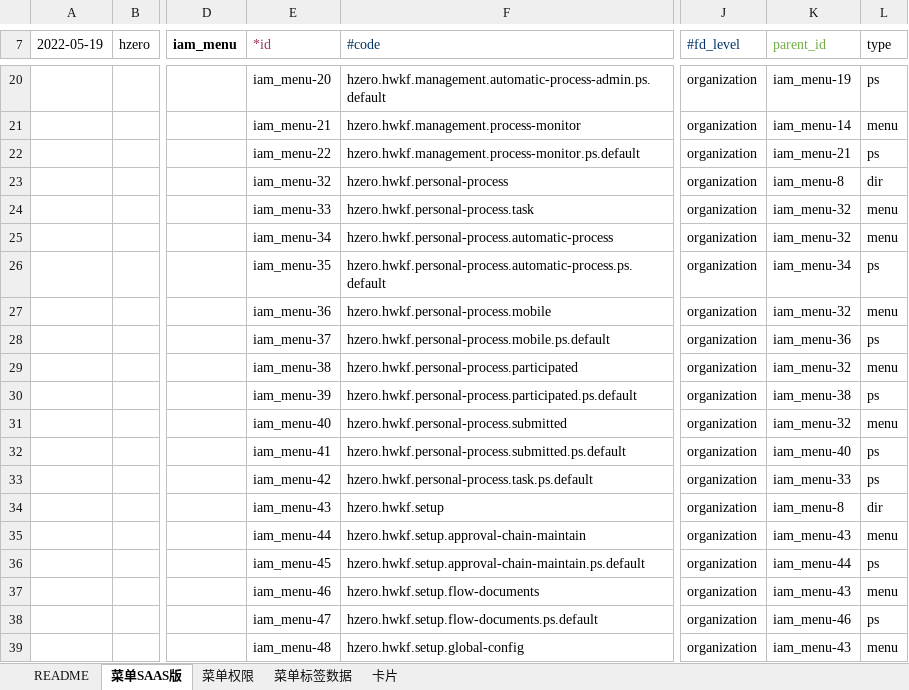
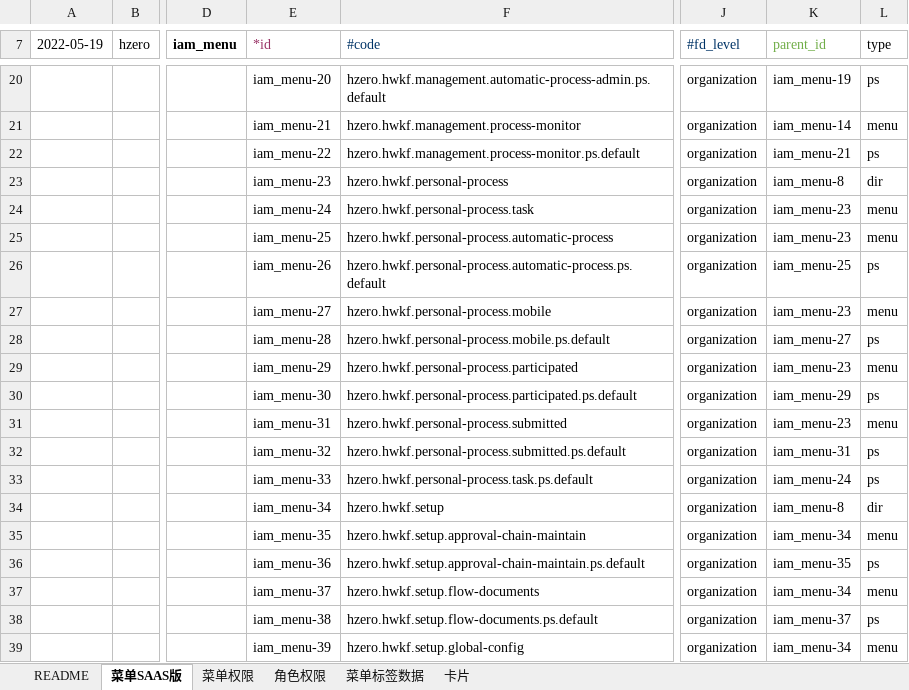
Before and after one commit to open-hand/workflow-service, an Excel workbook: src/main/resources/script/db/init-data/workflow_service/hzero_platform/hzero-menu-user-role-label.xlsx, sheet 菜单SAAS版, drawn as a sheet; only a part is shown, gaps mark what is left out; values as stored, in another font and other column widths than the file's, no borders; the diff covers the shown part only; the diff names each change by its address in the sheet, - before the commit and + after, or states it on an @@ line.

```diff
--- a/src/main/resources/script/db/init-data/workflow_service/hzero_platform/hzero-menu-user-role-label.xlsx (sheet 菜单SAAS版)
+++ b/src/main/resources/script/db/init-data/workflow_service/hzero_platform/hzero-menu-user-role-label.xlsx (sheet 菜单SAAS版)
+sheet tab: 角色权限
-E23 (*id): iam_menu-32
+E23 (*id): iam_menu-23
-E24 (*id): iam_menu-33
+E24 (*id): iam_menu-24
-K24:K25 (parent_id): iam_menu-32
+K24:K25 (parent_id): iam_menu-23
-E25 (*id): iam_menu-34
+E25 (*id): iam_menu-25
-E26 (*id): iam_menu-35
+E26 (*id): iam_menu-26
-K26 (parent_id): iam_menu-34
+K26 (parent_id): iam_menu-25
-E27 (*id): iam_menu-36
+E27 (*id): iam_menu-27
-K27 (parent_id): iam_menu-32
+K27 (parent_id): iam_menu-23
-E28 (*id): iam_menu-37
+E28 (*id): iam_menu-28
-K28 (parent_id): iam_menu-36
+K28 (parent_id): iam_menu-27
-E29 (*id): iam_menu-38
+E29 (*id): iam_menu-29
-K29 (parent_id): iam_menu-32
+K29 (parent_id): iam_menu-23
-E30 (*id): iam_menu-39
+E30 (*id): iam_menu-30
-K30 (parent_id): iam_menu-38
+K30 (parent_id): iam_menu-29
-E31 (*id): iam_menu-40
+E31 (*id): iam_menu-31
-K31 (parent_id): iam_menu-32
+K31 (parent_id): iam_menu-23
-E32 (*id): iam_menu-41
+E32 (*id): iam_menu-32
-K32 (parent_id): iam_menu-40
+K32 (parent_id): iam_menu-31
-E33 (*id): iam_menu-42
+E33 (*id): iam_menu-33
-K33 (parent_id): iam_menu-33
+K33 (parent_id): iam_menu-24
-E34 (*id): iam_menu-43
+E34 (*id): iam_menu-34
-E35 (*id): iam_menu-44
+E35 (*id): iam_menu-35
-K35 (parent_id): iam_menu-43
+K35 (parent_id): iam_menu-34
-E36 (*id): iam_menu-45
+E36 (*id): iam_menu-36
-K36 (parent_id): iam_menu-44
+K36 (parent_id): iam_menu-35
-E37 (*id): iam_menu-46
+E37 (*id): iam_menu-37
-K37 (parent_id): iam_menu-43
+K37 (parent_id): iam_menu-34
-E38 (*id): iam_menu-47
+E38 (*id): iam_menu-38
-K38 (parent_id): iam_menu-46
+K38 (parent_id): iam_menu-37
-E39 (*id): iam_menu-48
+E39 (*id): iam_menu-39
-K39 (parent_id): iam_menu-43
+K39 (parent_id): iam_menu-34
```
Also changed, not shown: 55 edited cells elsewhere in this sheet, sheet 菜单权限, sheet 菜单标签数据, formulas that keep their value.
